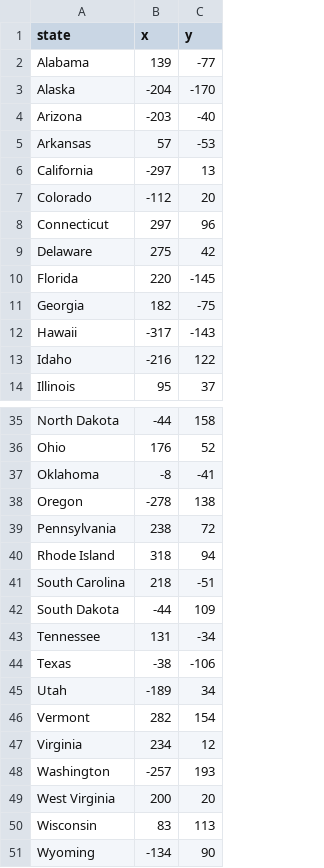
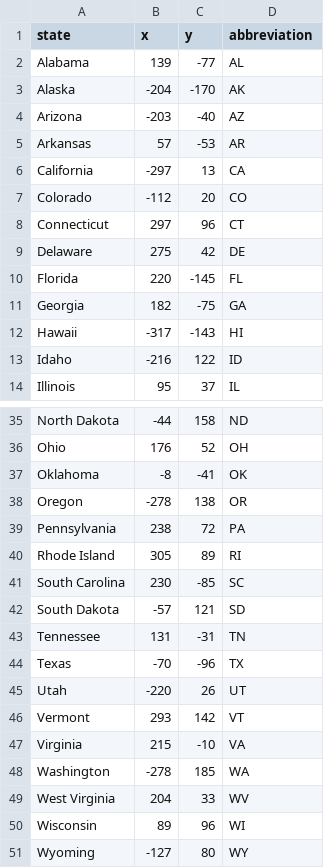
Before and after one commit to vitaminR/100DaysOfPython, a CSV file: 50_states.csv, drawn as a sheet; only a part is shown, gaps mark what is left out; the diff names each change by its address in the sheet, - before the commit and + after, or states it on an @@ line.

Commit message:
Update state data in 50_states.csv

```diff
--- a/50_states.csv
+++ b/50_states.csv
+column D (abbreviation), rows 2-14: AL | AK | AZ | AR | CA | CO | CT | DE | FL | GA | HI | ID | IL; rows 35-51: ND | OH | OK | OR | PA | RI | SC | SD | TN | TX | UT | VT | VA | WA | WV | WI | WY
-B40 (x): 318
+B40 (x): 305
-C40 (y): 94
+C40 (y): 89
-B41 (x): 218
+B41 (x): 230
-C41 (y): -51
+C41 (y): -85
-B42 (x): -44
+B42 (x): -57
-C42 (y): 109
+C42 (y): 121
-C43 (y): -34
+C43 (y): -31
-B44 (x): -38
+B44 (x): -70
-C44 (y): -106
+C44 (y): -96
-B45 (x): -189
+B45 (x): -220
-C45 (y): 34
+C45 (y): 26
-B46 (x): 282
+B46 (x): 293
-C46 (y): 154
+C46 (y): 142
-B47 (x): 234
+B47 (x): 215
-C47 (y): 12
+C47 (y): -10
-B48 (x): -257
+B48 (x): -278
-C48 (y): 193
+C48 (y): 185
-B49 (x): 200
+B49 (x): 204
-C49 (y): 20
+C49 (y): 33
-B50 (x): 83
+B50 (x): 89
-C50 (y): 113
+C50 (y): 96
-B51 (x): -134
+B51 (x): -127
-C51 (y): 90
+C51 (y): 80
```
Also changed, not shown: 3 other files.
